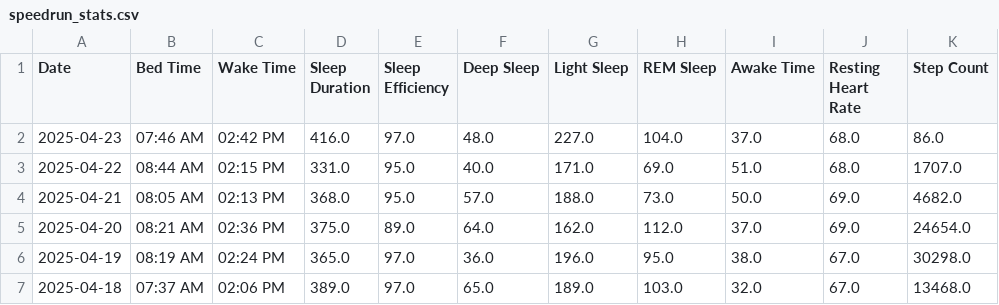
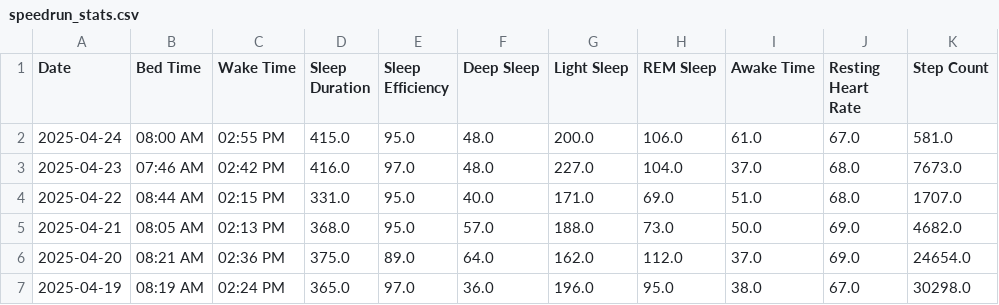
Before and after one commit to TeeLee987/gamingdays, a CSV file: speedrun_stats.csv, drawn as a sheet; only a part is shown; the shorter side is filled out with more unchanged rows.

Commit message:
Update Fitbit data

```diff
--- a/speedrun_stats.csv
+++ b/speedrun_stats.csv
@@ -1,3 +1,4 @@
 Date,Bed Time,Wake Time,Sleep Duration,Sleep Efficiency,Deep Sleep,Light Sleep,REM Sleep,Awake Time,Resting Heart Rate,Step Count
-2025-04-23,07:46 AM,02:42 PM,416.0,97.0,48.0,227.0,104.0,37.0,68.0,86.0
+2025-04-24,08:00 AM,02:55 PM,415.0,95.0,48.0,200.0,106.0,61.0,67.0,581.0
+2025-04-23,07:46 AM,02:42 PM,416.0,97.0,48.0,227.0,104.0,37.0,68.0,7673.0
 2025-04-22,08:44 AM,02:15 PM,331.0,95.0,40.0,171.0,69.0,51.0,68.0,1707.0
```
